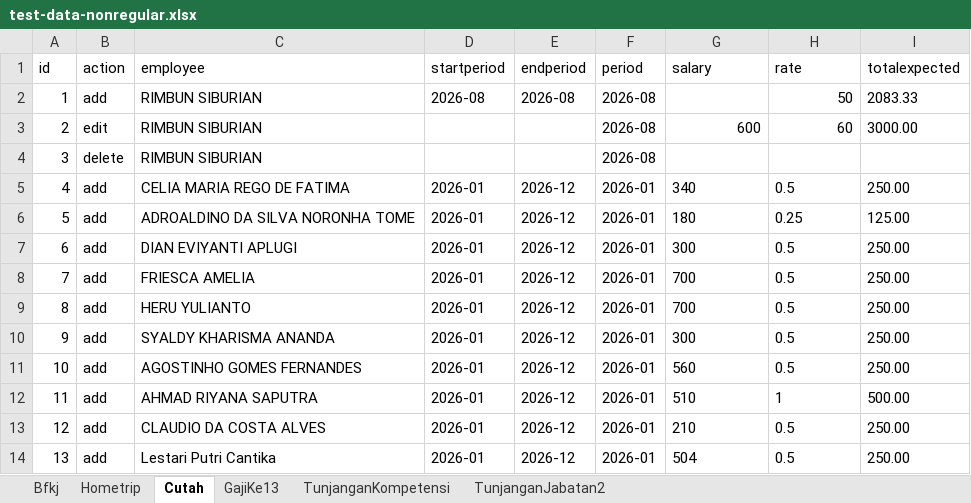
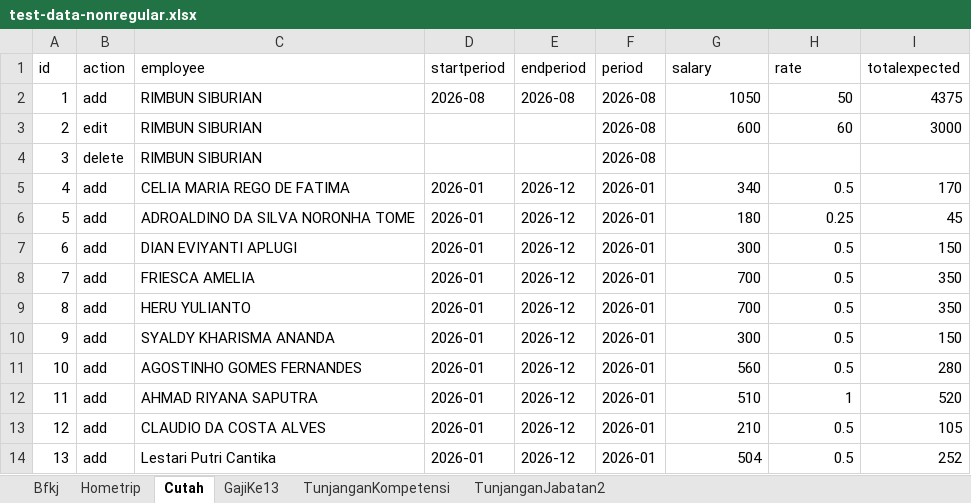
Before and after one commit to frid1205/test, an Excel workbook: e2e/data/test-data-nonregular.xlsx, sheet Cutah, drawn as a sheet; values as stored, in another font and other column widths than the file's, no borders; the diff names each change by its address in the sheet, - before the commit and + after, or states it on an @@ line.

```diff
--- a/e2e/data/test-data-nonregular.xlsx (sheet Cutah)
+++ b/e2e/data/test-data-nonregular.xlsx (sheet Cutah)
-G2 (salary): (empty)
+G2 (salary): 1050
-I2 (totalexpected): 2083.33
+I2 (totalexpected): 4375
-I3 (totalexpected): 3000.00
+I3 (totalexpected): 3000
-G5:H14 alignment: left
+G5:H14 alignment: right
-I5 (totalexpected): 250.00
+I5 (totalexpected): 170
-I6 (totalexpected): 125.00
+I6 (totalexpected): 45
-I7 (totalexpected): 250.00
+I7 (totalexpected): 150
-I8:I9 (totalexpected): 250.00
+I8:I9 (totalexpected): 350
-I10 (totalexpected): 250.00
+I10 (totalexpected): 150
-I11 (totalexpected): 250.00
+I11 (totalexpected): 280
-I12 (totalexpected): 500.00
+I12 (totalexpected): 520
-I13 (totalexpected): 250.00
+I13 (totalexpected): 105
-I14 (totalexpected): 250.00
+I14 (totalexpected): 252
```
Also changed, not shown: sheet GajiKe13, sheet TunjanganKompetensi, e2e/data/test-data.xlsx, 9 other files.
